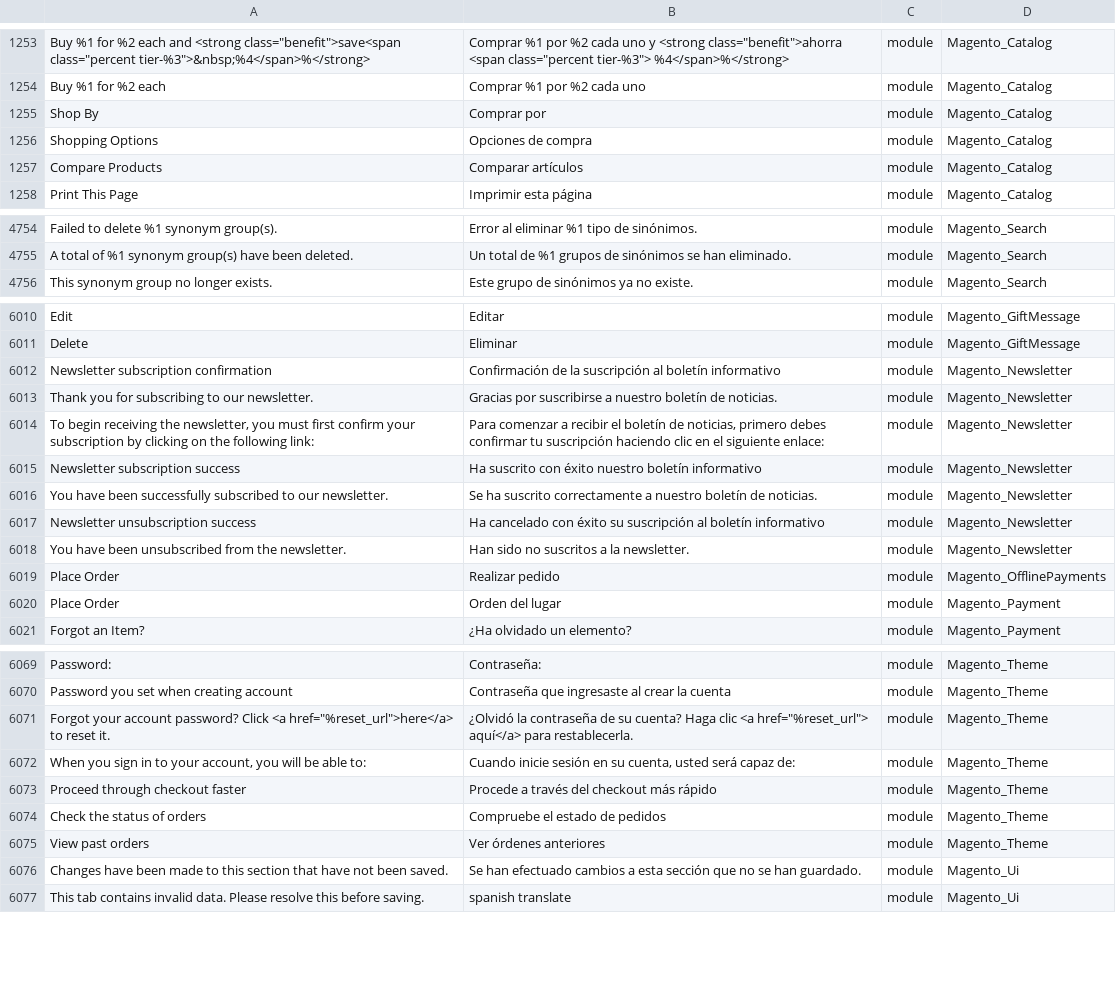
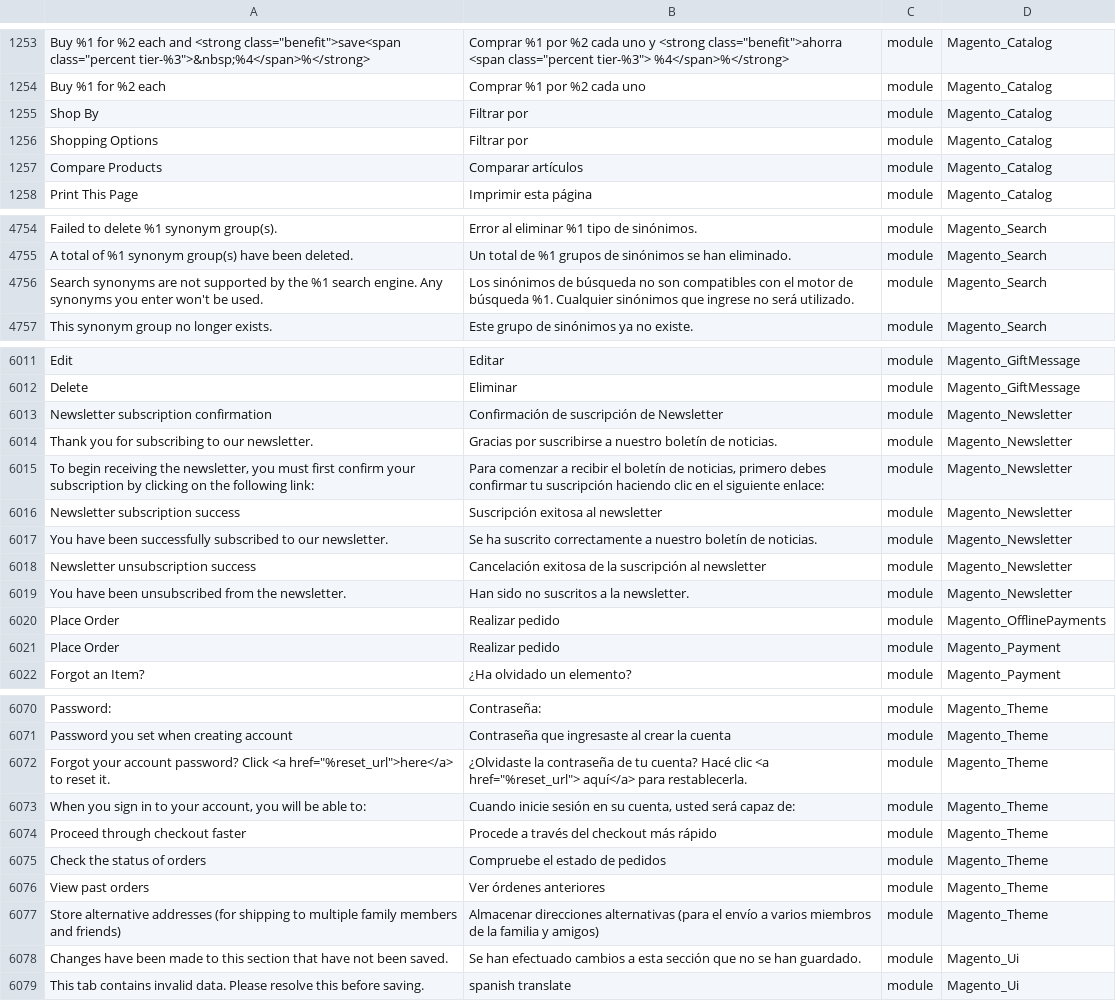
Before and after one commit to Magento2Translations/language_es_ar, a CSV file: es_AR.csv, drawn as a sheet; only a part is shown, gaps mark what is left out; addresses are those after the commit; the diff covers the shown part only; the diff names each change by its address in the sheet, - before the commit and + after, or states it on an @@ line.

```diff
--- a/es_AR.csv
+++ b/es_AR.csv
-B1255: Comprar por
+B1255: Filtrar por
-B1256: Opciones de compra
+B1256: Filtrar por
+row 4756: Search synonyms are not supported by the %1 search engine. Any synonyms you enter won't be used. | Los sinónimos de búsqueda no son compatibles con el motor de búsqueda %1. Cualquier sinónimos que ingrese no será utilizado. | module | Magento_Search
-B6013: Confirmación de la suscripción al boletín informativo
+B6013: Confirmación de suscripción de Newsletter
-B6016: Ha suscrito con éxito nuestro boletín informativo
+B6016: Suscripción exitosa al newsletter
-B6018: Ha cancelado con éxito su suscripción al boletín informativo
+B6018: Cancelación exitosa de la suscripción al newsletter
-B6021: Orden del lugar
+B6021: Realizar pedido
-B6072: ¿Olvidó la contraseña de su cuenta? Haga clic <a…
+B6072: ¿Olvidaste la contraseña de tu cuenta? Hacé clic <a…
+row 6077: Store alternative addresses (for shipping to multiple family members and friends) | Almacenar direcciones alternativas (para el envío a varios miembros de la familia y amigos) | module | Magento_Theme
```
Also changed, not shown: 24 edited cells elsewhere in this file, 2 other files.
